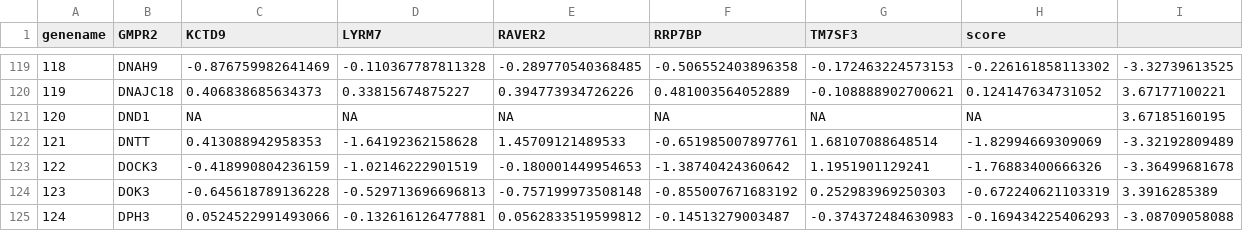
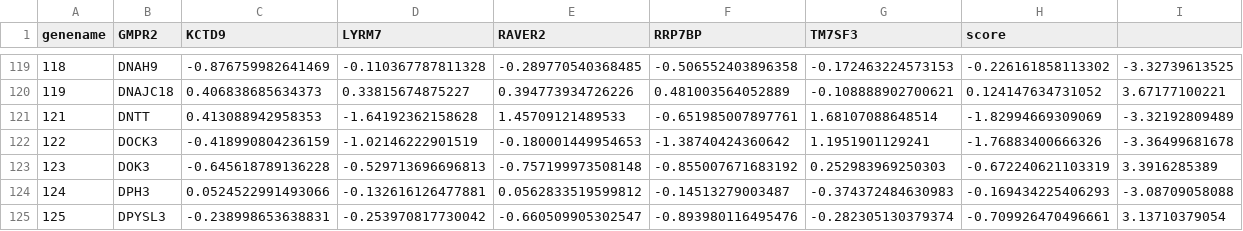
Before and after one commit to Josivan-br/Bimodality_Genes, a TSV file: Analise_s-score/Genes_Score_Pv0.01.tsv (was Analise_s-score/Genes_Score.tsv), drawn as a sheet; only a part is shown, gaps mark what is left out; the shorter side is filled out with more unchanged rows; the diff names each change by its address in the sheet, - before the commit and + after, or states it on an @@ line.

```diff
--- a/Analise_s-score/Genes_Score.tsv
+++ b/Analise_s-score/Genes_Score_Pv0.01.tsv
-row 121: 120 | DND1 | NA | NA | NA | NA | NA | NA | 3.67185160195
```
Also changed, not shown: 1 other file.
